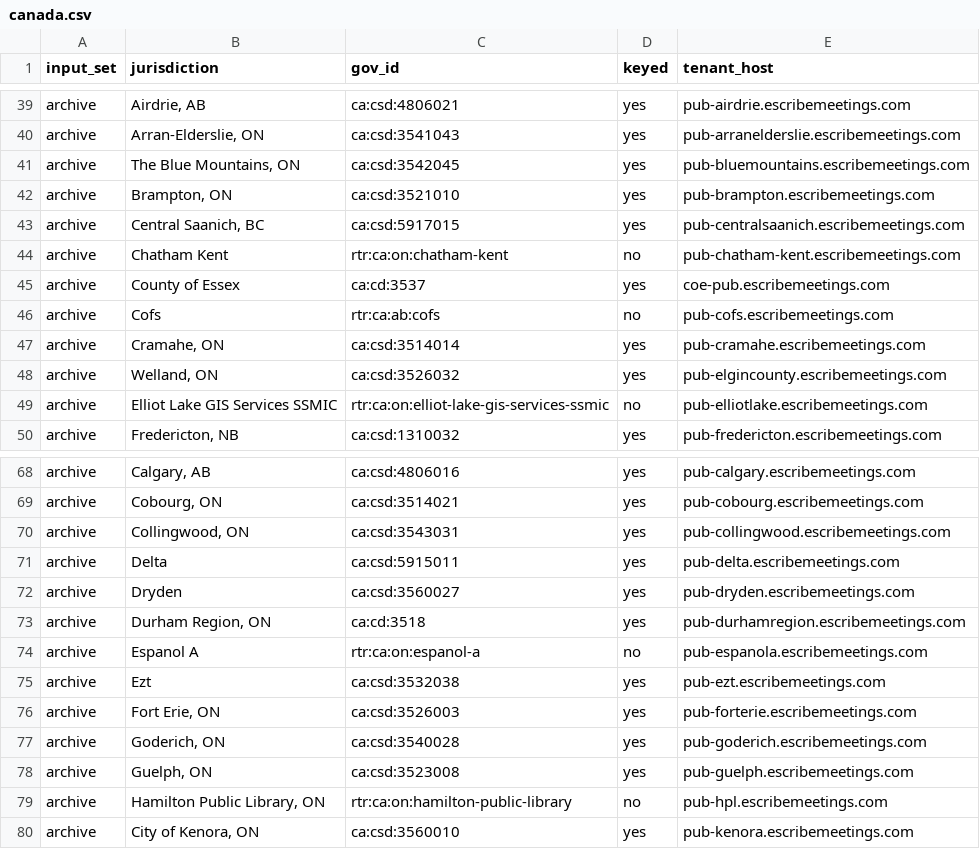
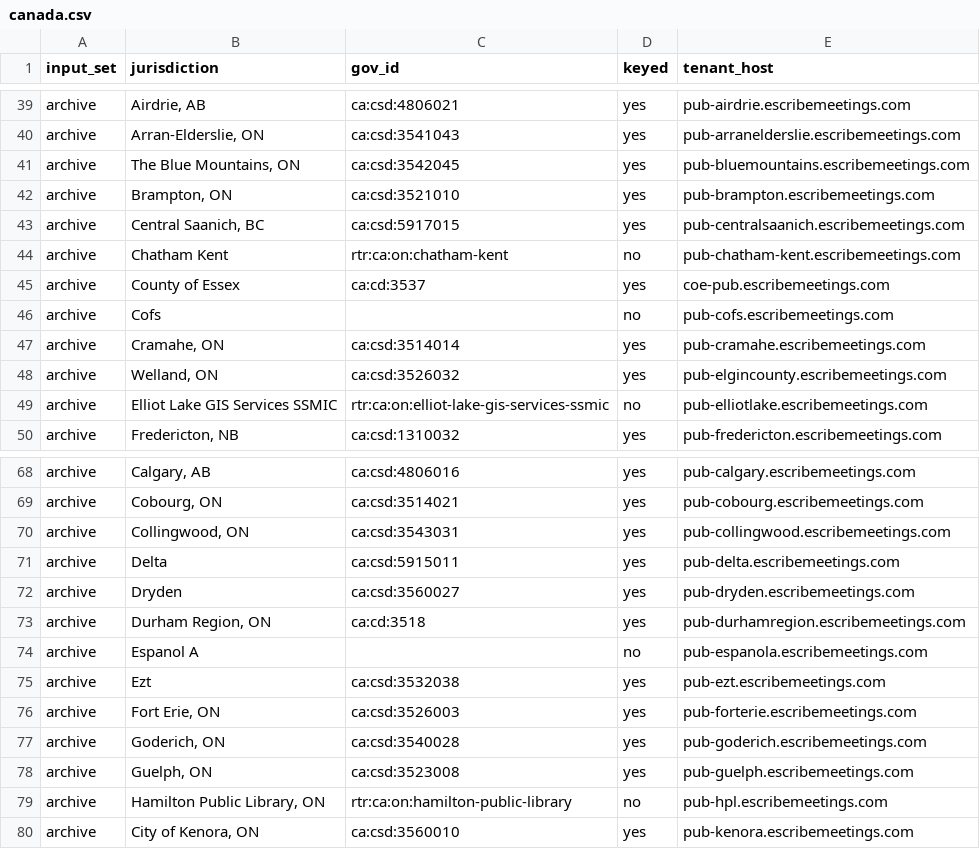
Before and after one commit to mroconnell/rtr-deeplink, a CSV file: reports/gov_registry_scoring_2026-09-02/canada.csv, drawn as a sheet; only a part is shown, gaps mark what is left out; the diff covers the shown part only.

```diff
--- a/reports/gov_registry_scoring_2026-09-02/canada.csv
+++ b/reports/gov_registry_scoring_2026-09-02/canada.csv
@@ -45,3 +45,3 @@ archive,Chatham Kent,rtr:ca:on:chatham-kent,no,pub-chatham-kent.escribemeetings.
 archive,County of Essex,ca:cd:3537,yes,coe-pub.escribemeetings.com
-archive,Cofs,rtr:ca:ab:cofs,no,pub-cofs.escribemeetings.com
+archive,Cofs,,no,pub-cofs.escribemeetings.com
 archive,"Cramahe, ON",ca:csd:3514014,yes,pub-cramahe.escribemeetings.com
@@ -73,3 +73,3 @@ archive,Dryden,ca:csd:3560027,yes,pub-dryden.escribemeetings.com
 archive,"Durham Region, ON",ca:cd:3518,yes,pub-durhamregion.escribemeetings.com
-archive,Espanol A,rtr:ca:on:espanol-a,no,pub-espanola.escribemeetings.com
+archive,Espanol A,,no,pub-espanola.escribemeetings.com
 archive,Ezt,ca:csd:3532038,yes,pub-ezt.escribemeetings.com
```
Also changed, not shown: 8 edited cells elsewhere in this file, app/utils/jurisdiction_data/governments.csv, reports/gov_registry_scoring_2026-09-02/minted.csv, 12 other files.
